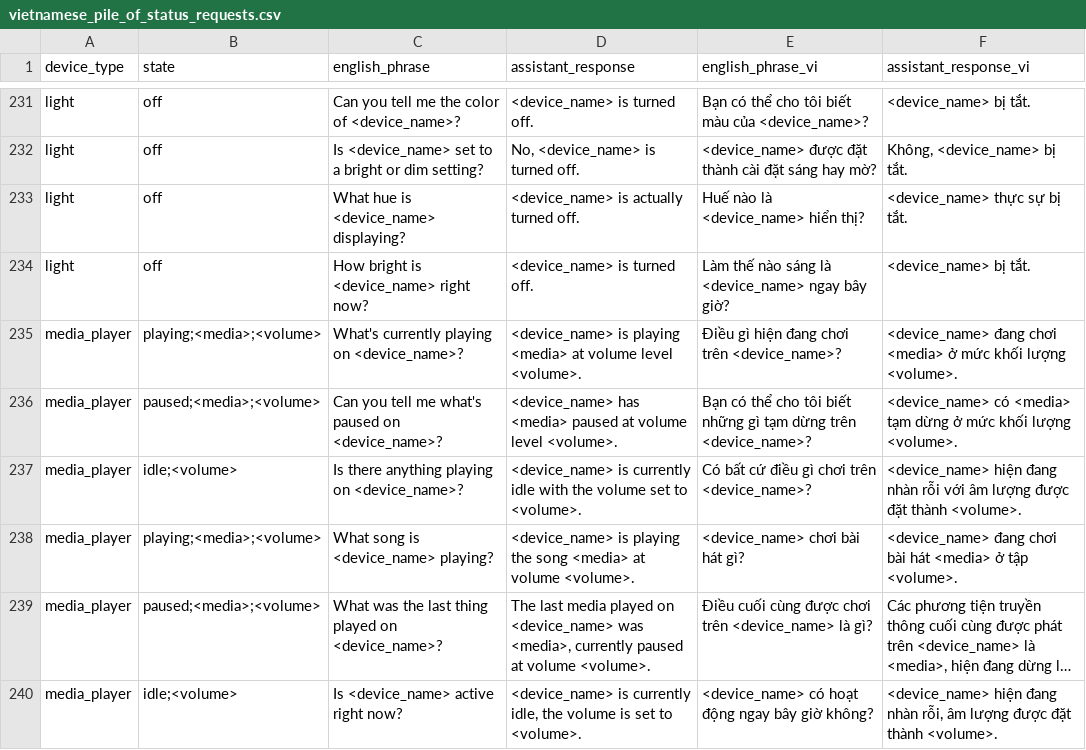
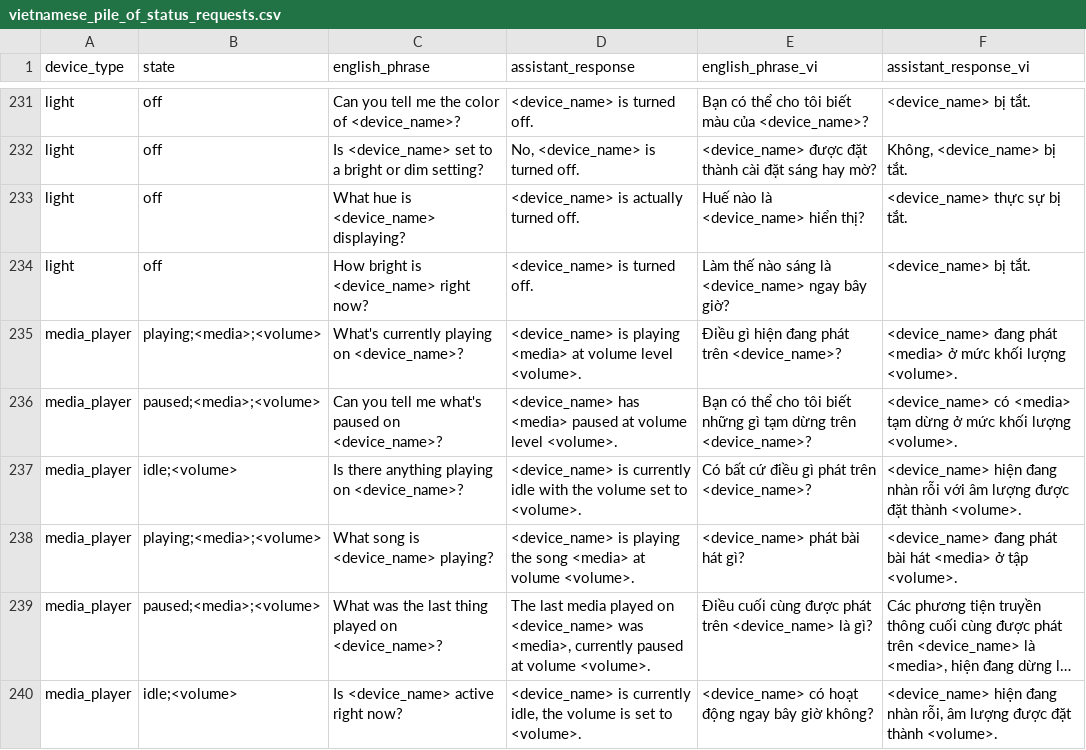
Before and after one commit to gkynajru/Vietnamese-home-assistant, a CSV file: dataset/vietnamese_piles/vietnamese_pile_of_status_requests.csv, drawn as a sheet; only a part is shown, gaps mark what is left out; long unchanged cells end in …; the diff covers the shown part only; the diff names each change by its address in the sheet, - before the commit and + after, or states it on an @@ line.

Commit message:
edit some words

```diff
--- a/dataset/vietnamese_piles/vietnamese_pile_of_status_requests.csv
+++ b/dataset/vietnamese_piles/vietnamese_pile_of_status_requests.csv
-E235 (english_phrase_vi): Điều gì hiện đang chơi trên <device_name>?
+E235 (english_phrase_vi): Điều gì hiện đang phát trên <device_name>?
-F235 (assistant_response_vi): <device_name> đang chơi <media> ở…
+F235 (assistant_response_vi): <device_name> đang phát <media> ở…
-E237 (english_phrase_vi): Có bất cứ điều gì chơi trên <device_name>?
+E237 (english_phrase_vi): Có bất cứ điều gì phát trên <device_name>?
-E238 (english_phrase_vi): <device_name> chơi bài hát gì?
+E238 (english_phrase_vi): <device_name> phát bài hát gì?
-F238 (assistant_response_vi): <device_name> đang chơi bài hát…
+F238 (assistant_response_vi): <device_name> đang phát bài hát…
-E239 (english_phrase_vi): …cùng được chơi trên <device_name>…
+E239 (english_phrase_vi): …cùng được phát trên <device_name>…
```
Also changed, not shown: 26 edited cells elsewhere in this file.
